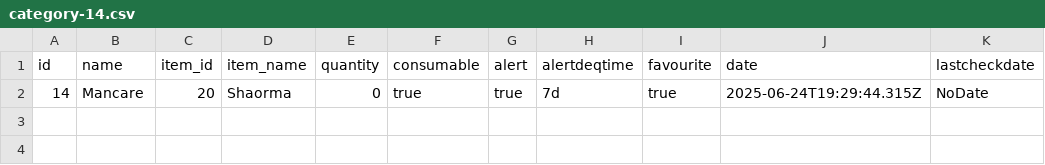
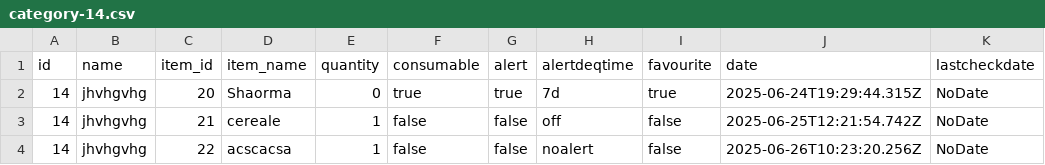
Before and after one commit to cosminpopovici14/ReW, a CSV file: ProiectWeb/public/Downloads/category-14.csv, drawn as a sheet.

```diff
--- a/ProiectWeb/public/Downloads/category-14.csv
+++ b/ProiectWeb/public/Downloads/category-14.csv
@@ -1,2 +1,4 @@
 "id","name","item_id","item_name","quantity","consumable","alert","alertdeqtime","favourite","date","lastcheckdate"
-"14","Mancare","20","Shaorma",0,true,true,"7d",true,"2025-06-24T19:29:44.315Z","NoDate"
+"14","jhvhgvhg","20","Shaorma",0,true,true,"7d",true,"2025-06-24T19:29:44.315Z","NoDate"
+"14","jhvhgvhg","21","cereale",1,false,false,"off",false,"2025-06-25T12:21:54.742Z","NoDate"
+"14","jhvhgvhg","22","acscacsa       ",1,false,false,"noalert",false,"2025-06-26T10:23:20.256Z","NoDate"
```
Also changed, not shown: ProiectWeb/public/Downloads/categories.csv, 12 other files.
